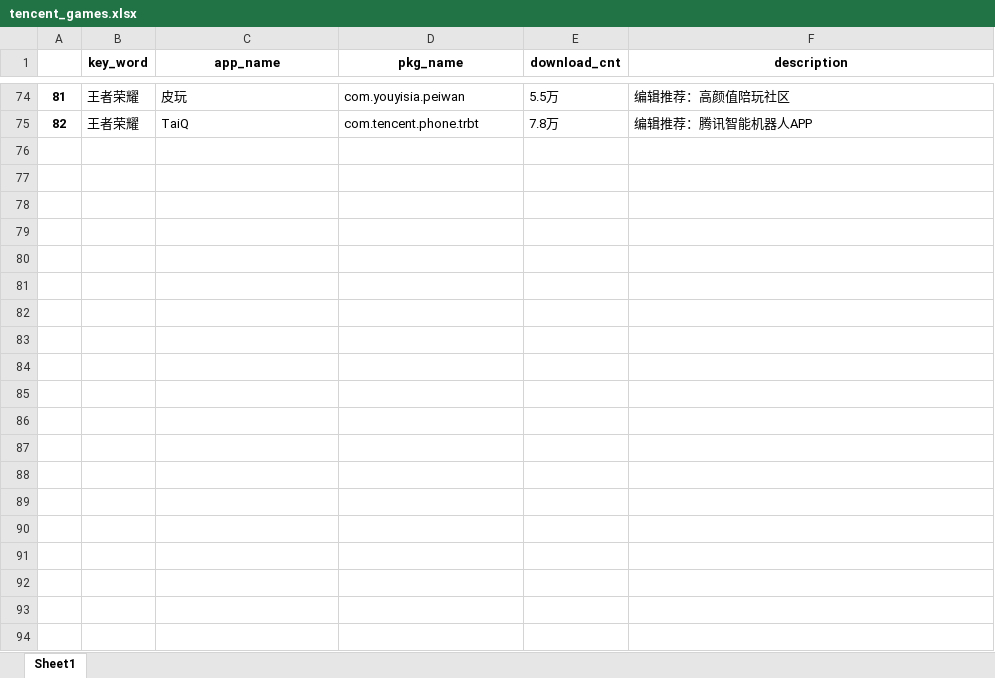
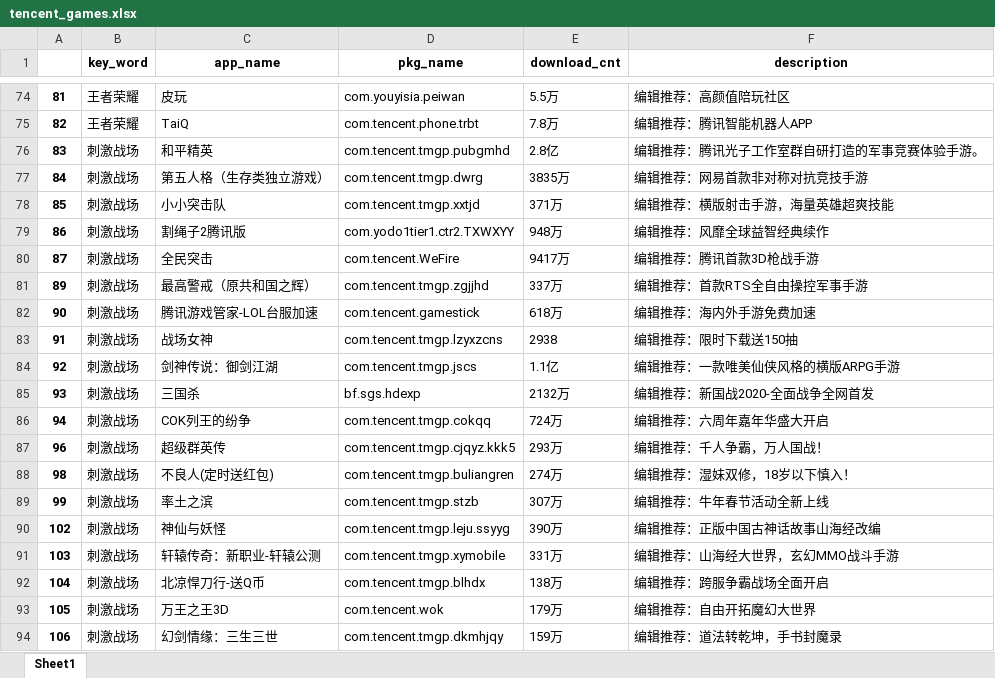
Before and after one commit to Colin-zh/WebCrawler, an Excel workbook: 01应用宝App信息/result/tencent_games.xlsx, sheet Sheet1, drawn as a sheet; only a part is shown, gaps mark what is left out; values as stored, in another font and other column widths than the file's, no borders; the diff covers the shown part only; the diff names each change by its address in the sheet, - before the commit and + after, or states it on an @@ line.

Commit message:
Add files via upload

```diff
--- a/01应用宝App信息/result/tencent_games.xlsx (sheet Sheet1)
+++ b/01应用宝App信息/result/tencent_games.xlsx (sheet Sheet1)
+row 76: 83 | 刺激战场 | 和平精英 | com.tencent.tmgp.pubgmhd | 2.8亿 | 编辑推荐：腾讯光子工作室群自研打造的军事竞赛体验手游。
+row 77: 84 | 刺激战场 | 第五人格（生存类独立游戏） | com.tencent.tmgp.dwrg | 3835万 | 编辑推荐：网易首款非对称对抗竞技手游
+row 78: 85 | 刺激战场 | 小小突击队 | com.tencent.tmgp.xxtjd | 371万 | 编辑推荐：横版射击手游，海量英雄超爽技能
+row 79: 86 | 刺激战场 | 割绳子2腾讯版 | com.yodo1tier1.ctr2.TXWXYY | 948万 | 编辑推荐：风靡全球益智经典续作
+row 80: 87 | 刺激战场 | 全民突击 | com.tencent.WeFire | 9417万 | 编辑推荐：腾讯首款3D枪战手游
+row 81: 89 | 刺激战场 | 最高警戒（原共和国之辉） | com.tencent.tmgp.zgjjhd | 337万 | 编辑推荐：首款RTS全自由操控军事手游
+row 82: 90 | 刺激战场 | 腾讯游戏管家-LOL台服加速 | com.tencent.gamestick | 618万 | 编辑推荐：海内外手游免费加速
+row 83: 91 | 刺激战场 | 战场女神 | com.tencent.tmgp.lzyxzcns | 2938 | 编辑推荐：限时下载送150抽
+row 84: 92 | 刺激战场 | 剑神传说：御剑江湖 | com.tencent.tmgp.jscs | 1.1亿 | 编辑推荐：一款唯美仙侠风格的横版ARPG手游
+row 85: 93 | 刺激战场 | 三国杀 | bf.sgs.hdexp | 2132万 | 编辑推荐：新国战2020-全面战争全网首发
+row 86: 94 | 刺激战场 | COK列王的纷争 | com.tencent.tmgp.cokqq | 724万 | 编辑推荐：六周年嘉年华盛大开启
+row 87: 96 | 刺激战场 | 超级群英传 | com.tencent.tmgp.cjqyz.kkk5 | 293万 | 编辑推荐：千人争霸，万人国战！
+row 88: 98 | 刺激战场 | 不良人(定时送红包) | com.tencent.tmgp.buliangren | 274万 | 编辑推荐：湿妹双修，18岁以下慎入！
+row 89: 99 | 刺激战场 | 率土之滨 | com.tencent.tmgp.stzb | 307万 | 编辑推荐：牛年春节活动全新上线
+row 90: 102 | 刺激战场 | 神仙与妖怪 | com.tencent.tmgp.leju.ssyyg | 390万 | 编辑推荐：正版中国古神话故事山海经改编
+row 91: 103 | 刺激战场 | 轩辕传奇：新职业-轩辕公测 | com.tencent.tmgp.xymobile | 331万 | 编辑推荐：山海经大世界，玄幻MMO战斗手游
+row 92: 104 | 刺激战场 | 北凉悍刀行-送Q币 | com.tencent.tmgp.blhdx | 138万 | 编辑推荐：跨服争霸战场全面开启
+row 93: 105 | 刺激战场 | 万王之王3D | com.tencent.wok | 179万 | 编辑推荐：自由开拓魔幻大世界
+row 94: 106 | 刺激战场 | 幻剑情缘：三生三世 | com.tencent.tmgp.dkmhjqy | 159万 | 编辑推荐：道法转乾坤，手书封魔录
```
Also changed, not shown: 38 added rows and 12 edited cells elsewhere in this sheet.
